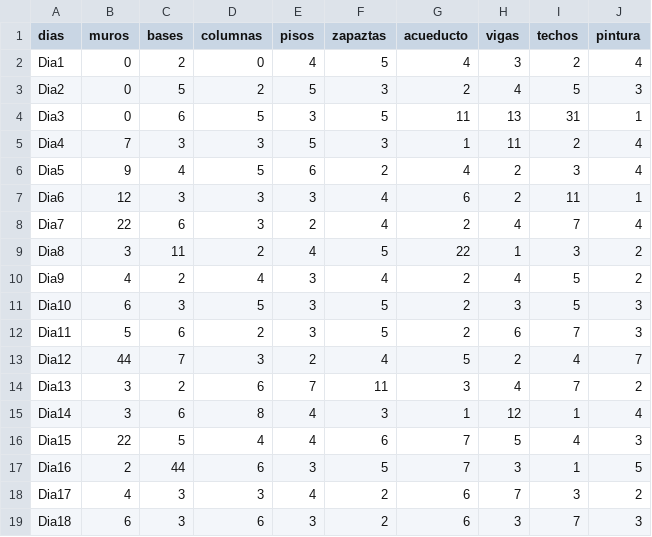
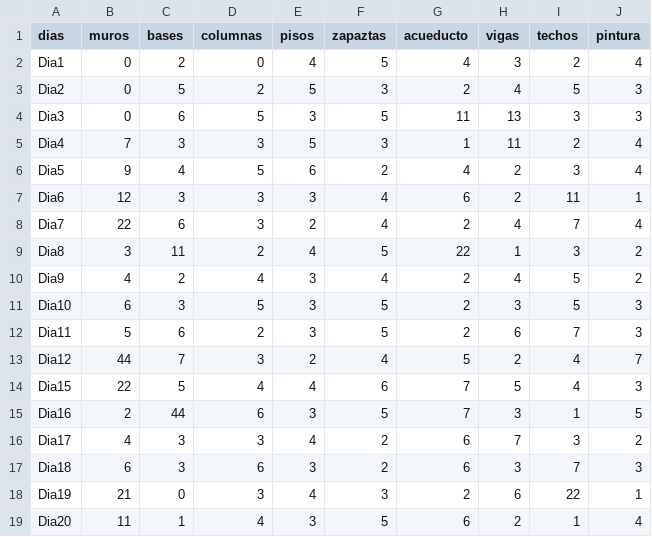
Before and after one commit to Pardo2762/dataframe, a CSV file: metros2_avanzados.csv, drawn as a sheet; only a part is shown; the shorter side is filled out with more unchanged rows; the diff names each change by its address in the sheet, - before the commit and + after, or states it on an @@ line.

Commit message:
Add files via upload

```diff
--- a/metros2_avanzados.csv
+++ b/metros2_avanzados.csv
-I4 (techos): 31
+I4 (techos): 3
-J4 (pintura): 1
+J4 (pintura): 3
-row 14: Dia13 | 3 | 2 | 6 | 7 | 11 | 3 | 4 | 7 | 2
-row 15: Dia14 | 3 | 6 | 8 | 4 | 3 | 1 | 12 | 1 | 4
```
